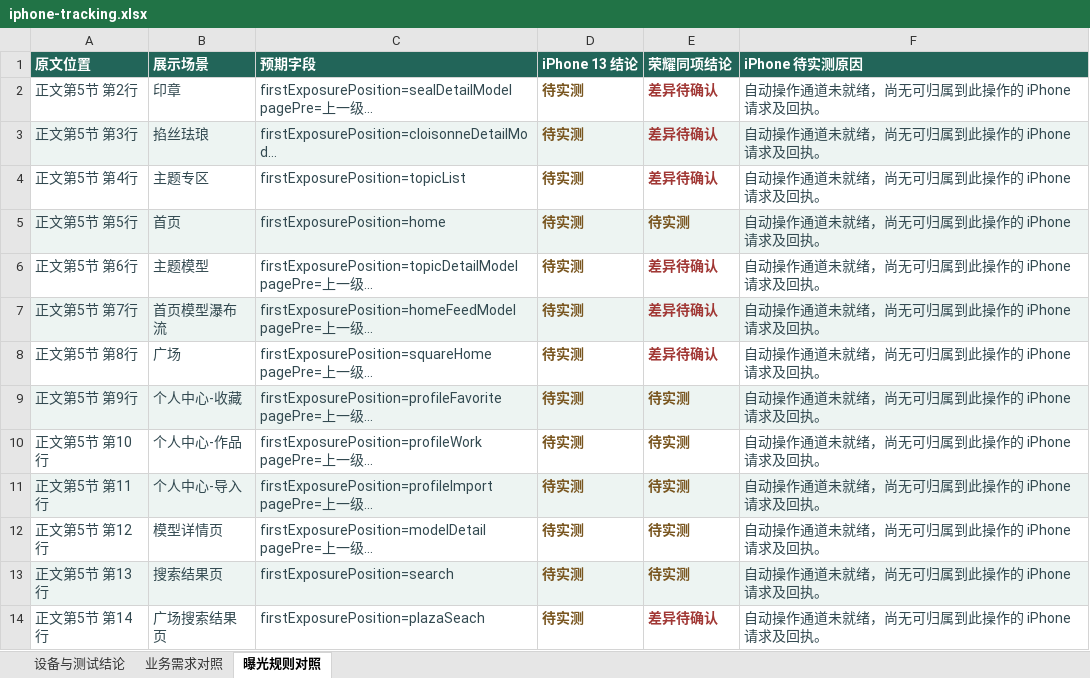
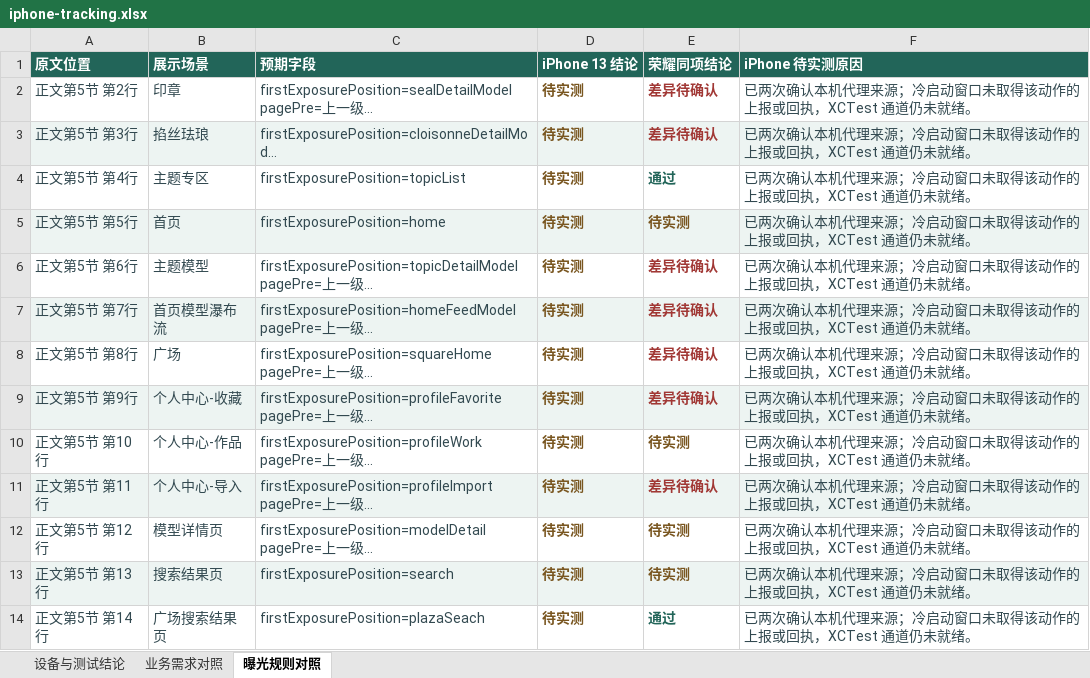
Before and after one commit to wwenchuang/gfd-test-platform, an Excel workbook: task_server/assets/tracking/iphone-tracking.xlsx, sheet 曝光规则对照, drawn as a sheet; long unchanged cells end in …; values as stored, in another font and other column widths than the file's, no borders; the diff names each change by its address in the sheet, - before the commit and + after, or states it on an @@ line.

Commit message:
核对新版曝光埋点并接入 iPhone 抓包连接诊断

```diff
--- a/task_server/assets/tracking/iphone-tracking.xlsx (sheet 曝光规则对照)
+++ b/task_server/assets/tracking/iphone-tracking.xlsx (sheet 曝光规则对照)
-F2:F14 (iPhone 待实测原因): 自动操作通道未就绪，尚无可归属到此操作的 iPhone 请求及回执。
+F2:F14 (iPhone 待实测原因): 已两次确认本机代理来源；冷启动窗口未取得该动作的上报或回执，XCTest 通道仍未就绪。
-E4 (荣耀同项结论): 差异待确认
+E4 (荣耀同项结论): 通过
-E4 text colour: #A13835
+E4 text colour: #226559
-E9 (荣耀同项结论): 待实测
+E9 (荣耀同项结论): 差异待确认
-E9 text colour: #795620
+E9 text colour: #A13835
-E11 (荣耀同项结论): 待实测
+E11 (荣耀同项结论): 差异待确认
-E11 text colour: #795620
+E11 text colour: #A13835
-E14 (荣耀同项结论): 差异待确认
+E14 (荣耀同项结论): 通过
-E14 text colour: #A13835
+E14 text colour: #226559
```
Also changed, not shown: sheet 业务需求对照, sheet 设备与测试结论, task_server/assets/tracking/honor-pending.xlsx, 19 other files.
